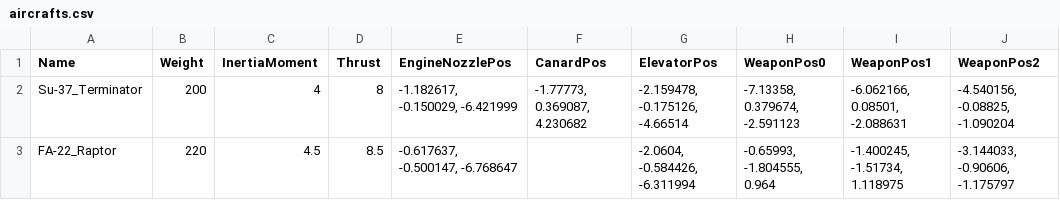
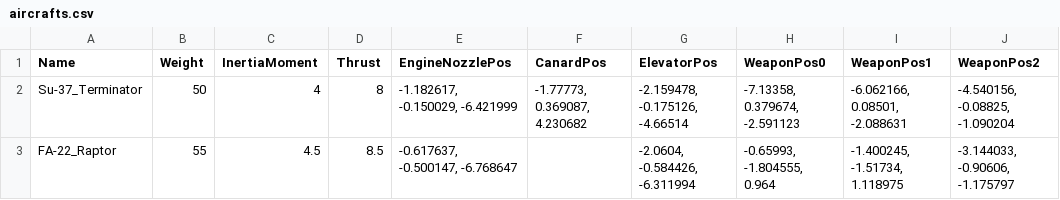
Before and after one commit to s059ff/ZephyrEngine, a CSV file: application02/res/data/aircrafts.csv, drawn as a sheet; only a part is shown; the diff names each change by its address in the sheet, - before the commit and + after, or states it on an @@ line.

Commit message:
見た目がよくないため, 戦闘機の重量を変更前に戻し, 慣性の影響力を減らす

```diff
--- a/application02/res/data/aircrafts.csv
+++ b/application02/res/data/aircrafts.csv
-B2 (Weight): 200
+B2 (Weight): 50
-B3 (Weight): 220
+B3 (Weight): 55
```
